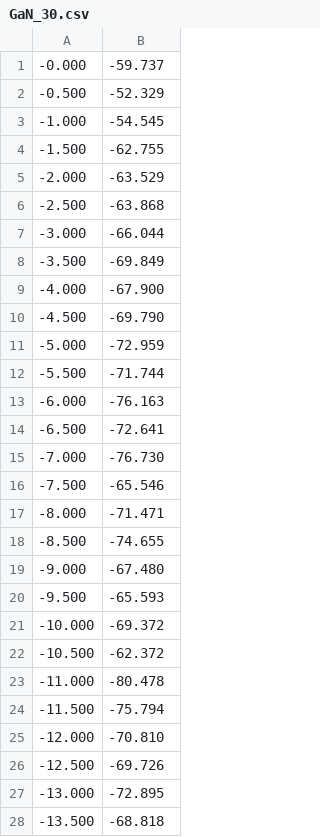
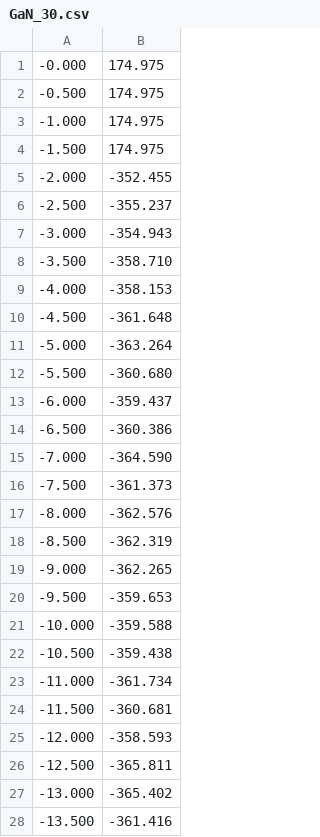
Before and after one commit to kkroep/summer_2016, a CSV file: labVIEW/scratch/GaN_30.csv, drawn as a sheet; only a part is shown; the diff covers the shown part only.

```diff
--- a/labVIEW/scratch/GaN_30.csv
+++ b/labVIEW/scratch/GaN_30.csv
@@ -1,28 +1,28 @@
--0.000,  	-59.737
--0.500,  	-52.329
--1.000,  	-54.545
--1.500,  	-62.755
--2.000,  	-63.529
--2.500,  	-63.868
--3.000,  	-66.044
--3.500,  	-69.849
--4.000,  	-67.900
--4.500,  	-69.790
--5.000,  	-72.959
--5.500,  	-71.744
--6.000,  	-76.163
--6.500,  	-72.641
--7.000,  	-76.730
--7.500,  	-65.546
--8.000,  	-71.471
--8.500,  	-74.655
--9.000,  	-67.480
--9.500,  	-65.593
--10.000,  	-69.372
--10.500,  	-62.372
--11.000,  	-80.478
--11.500,  	-75.794
--12.000,  	-70.810
--12.500,  	-69.726
--13.000,  	-72.895
--13.500,  	-68.818
+-0.000,  	174.975
+-0.500,  	174.975
+-1.000,  	174.975
+-1.500,  	174.975
+-2.000,  	-352.455
+-2.500,  	-355.237
+-3.000,  	-354.943
+-3.500,  	-358.710
+-4.000,  	-358.153
+-4.500,  	-361.648
+-5.000,  	-363.264
+-5.500,  	-360.680
+-6.000,  	-359.437
+-6.500,  	-360.386
+-7.000,  	-364.590
+-7.500,  	-361.373
+-8.000,  	-362.576
+-8.500,  	-362.319
+-9.000,  	-362.265
+-9.500,  	-359.653
+-10.000,  	-359.588
+-10.500,  	-359.438
+-11.000,  	-361.734
+-11.500,  	-360.681
+-12.000,  	-358.593
+-12.500,  	-365.811
+-13.000,  	-365.402
+-13.500,  	-361.416
```
Also changed, not shown: 22 edited cells elsewhere in this file, labVIEW/scratch/GaN_26.csv, labVIEW/scratch/GaN_27.csv, 57 other files.
